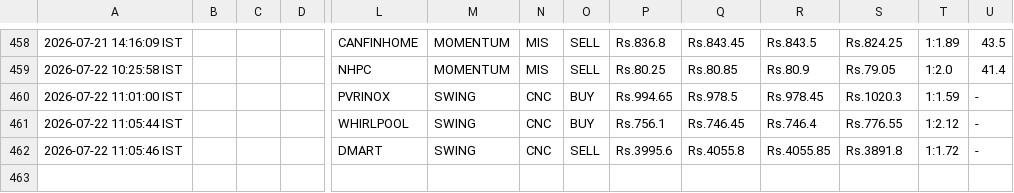
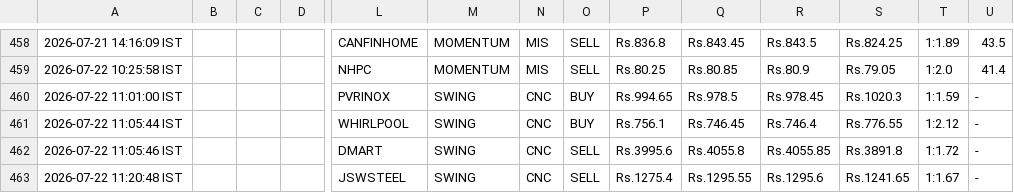
Before and after one commit to johnkasc-lab/MarketStock, a CSV file: intraday_trades.csv, drawn as a sheet; only a part is shown, gaps mark what is left out; rows hold the shown columns only; the diff names each change by its address in the sheet, - before the commit and + after, or states it on an @@ line.

```diff
--- a/intraday_trades.csv
+++ b/intraday_trades.csv
+row 463: 2026-07-22 11:20:48 IST |  |  |  | JSWSTEEL | SWING | CNC | SELL | Rs.1275.4 | Rs.1295.55 | Rs.1295.6 | Rs.1241.65 | 1:1.67 | -
```
Also changed, not shown: 1 other file.
